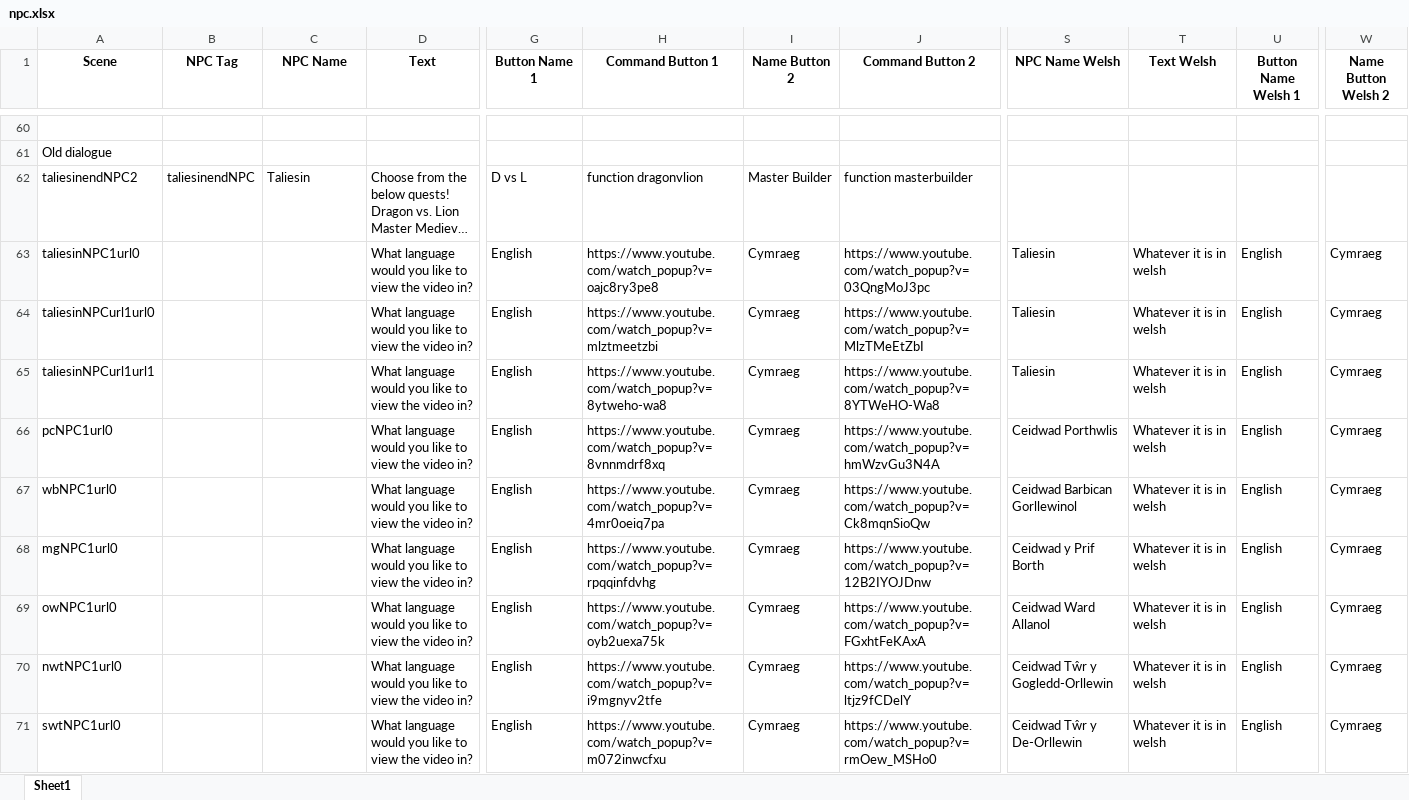
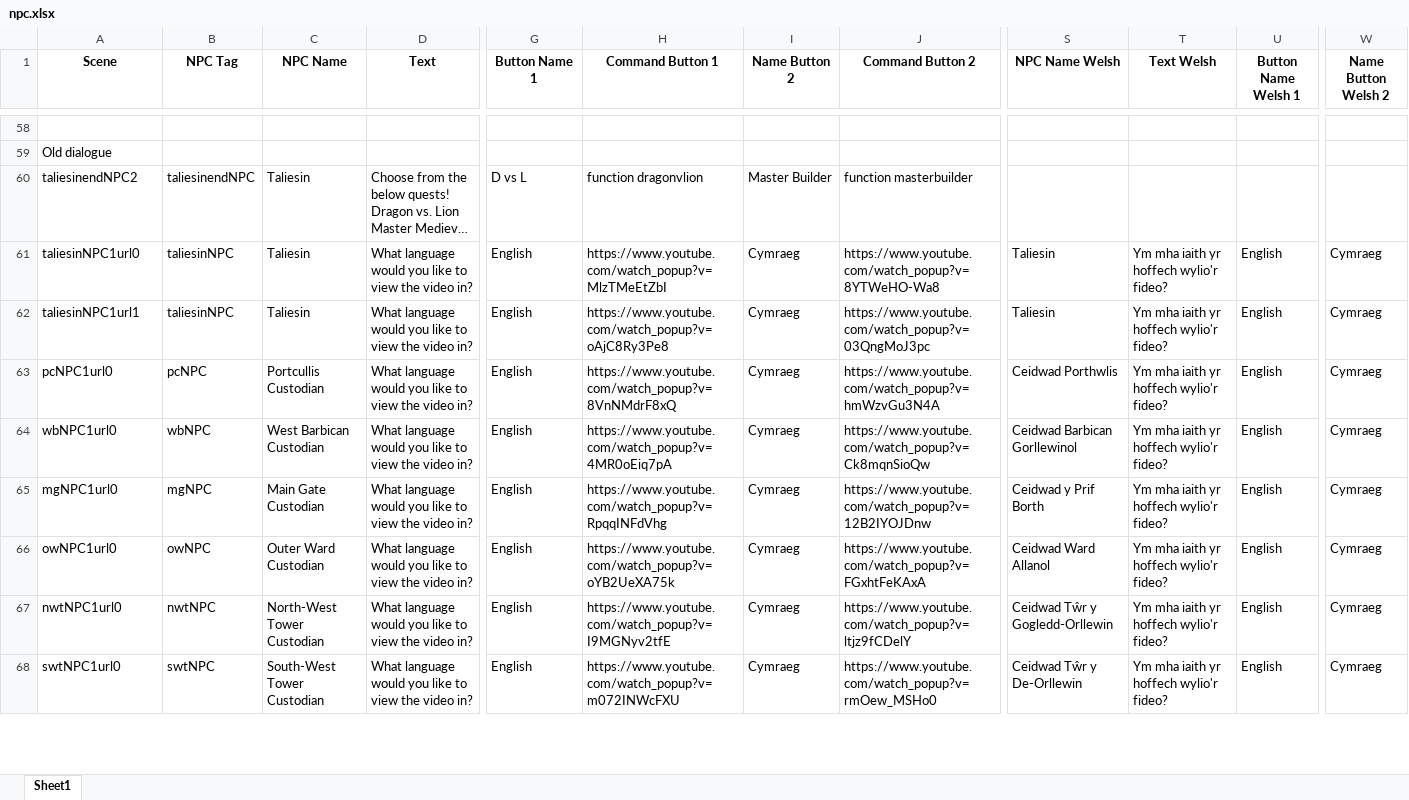
Before and after one commit to BlockBuilderJoe/Cadw-new, an Excel workbook: education/cadw_bp/dialogue/npc.xlsx, sheet Sheet1, drawn as a sheet; only a part is shown, gaps mark what is left out; long unchanged cells end in …; values as stored, in another font and other column widths than the file's, no borders; removed rows and columns are numbered as before the commit, all else as after; rows hold the shown columns only; the diff covers the shown part only; the diff names each change by its address in the sheet, - before the commit and + after, or states it on an @@ line.

Commit message:
Added in all the welsh videos hopefully

```diff
--- a/education/cadw_bp/dialogue/npc.xlsx (sheet Sheet1)
+++ b/education/cadw_bp/dialogue/npc.xlsx (sheet Sheet1)
-B61 (NPC Tag): (empty)
+B61 (NPC Tag): taliesinNPC
-C61 (NPC Name): (empty)
+C61 (NPC Name): Taliesin
-H61 (Command Button 1): https://www.youtube.com/watch_popup?v=oajc8ry3pe8
+H61 (Command Button 1): https://www.youtube.com/watch_popup?v=MlzTMeEtZbI
-J61 (Command Button 2): https://www.youtube.com/watch_popup?v=03QngMoJ3pc
+J61 (Command Button 2): https://www.youtube.com/watch_popup?v=8YTWeHO-Wa8
-T61 (Text Welsh): Whatever it is in welsh
+T61 (Text Welsh): Ym mha iaith yr hoffech wylio'r fideo?
-row 64: taliesinNPCurl1url0 |  |  | What language would you like to view the video in? | English | https://www.youtube.com/watch_popup?v=mlztmeetzbi | Cymraeg | https://www.youtube.com/watch_popup?v=MlzTMeEtZbI | Taliesin | Whatever it is in welsh | English | Cymraeg
-A62 (Scene): taliesinNPCurl1url1
+A62 (Scene): taliesinNPC1url1
-B62 (NPC Tag): (empty)
+B62 (NPC Tag): taliesinNPC
-C62 (NPC Name): (empty)
+C62 (NPC Name): Taliesin
-H62 (Command Button 1): https://www.youtube.com/watch_popup?v=8ytweho-wa8
+H62 (Command Button 1): https://www.youtube.com/watch_popup?v=oAjC8Ry3Pe8
-J62 (Command Button 2): https://www.youtube.com/watch_popup?v=8YTWeHO-Wa8
+J62 (Command Button 2): https://www.youtube.com/watch_popup?v=03QngMoJ3pc
-T62:T68 (Text Welsh): Whatever it is in welsh
+T62:T68 (Text Welsh): Ym mha iaith yr hoffech wylio'r fideo?
-B63 (NPC Tag): (empty)
+B63 (NPC Tag): pcNPC
-C63 (NPC Name): (empty)
+C63 (NPC Name): Portcullis Custodian
-H63 (Command Button 1): https://www.youtube.com/watch_popup?v=8vnnmdrf8xq
+H63 (Command Button 1): https://www.youtube.com/watch_popup?v=8VnNMdrF8xQ
-B64 (NPC Tag): (empty)
+B64 (NPC Tag): wbNPC
-C64 (NPC Name): (empty)
+C64 (NPC Name): West Barbican Custodian
-H64 (Command Button 1): https://www.youtube.com/watch_popup?v=4mr0oeiq7pa
+H64 (Command Button 1): https://www.youtube.com/watch_popup?v=4MR0oEiq7pA
-B65 (NPC Tag): (empty)
+B65 (NPC Tag): mgNPC
-C65 (NPC Name): (empty)
+C65 (NPC Name): Main Gate Custodian
-H65 (Command Button 1): https://www.youtube.com/watch_popup?v=rpqqinfdvhg
+H65 (Command Button 1): https://www.youtube.com/watch_popup?v=RpqqINFdVhg
-B66 (NPC Tag): (empty)
+B66 (NPC Tag): owNPC
-C66 (NPC Name): (empty)
+C66 (NPC Name): Outer Ward Custodian
-H66 (Command Button 1): https://www.youtube.com/watch_popup?v=oyb2uexa75k
+H66 (Command Button 1): https://www.youtube.com/watch_popup?v=oYB2UeXA75k
-B67 (NPC Tag): (empty)
+B67 (NPC Tag): nwtNPC
-C67 (NPC Name): (empty)
+C67 (NPC Name): North-West Tower Custodian
-H67 (Command Button 1): https://www.youtube.com/watch_popup?v=i9mgnyv2tfe
+H67 (Command Button 1): https://www.youtube.com/watch_popup?v=I9MGNyv2tfE
-B68 (NPC Tag): (empty)
+B68 (NPC Tag): swtNPC
-C68 (NPC Name): (empty)
+C68 (NPC Name): South-West Tower Custodian
-H68 (Command Button 1): https://www.youtube.com/watch_popup?v=m072inwcfxu
+H68 (Command Button 1): https://www.youtube.com/watch_popup?v=m072INWcFXU
```
Also changed, not shown: 2 removed rows and 231 edited cells elsewhere in this sheet, 2 other files.
